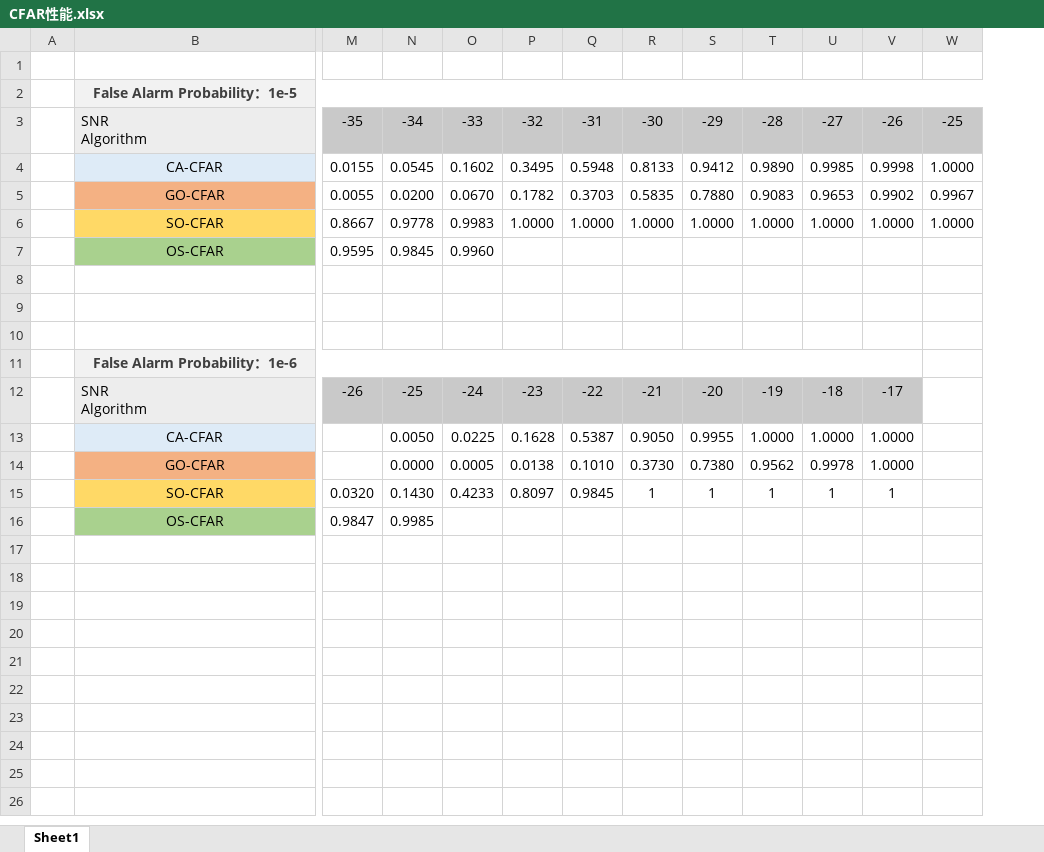
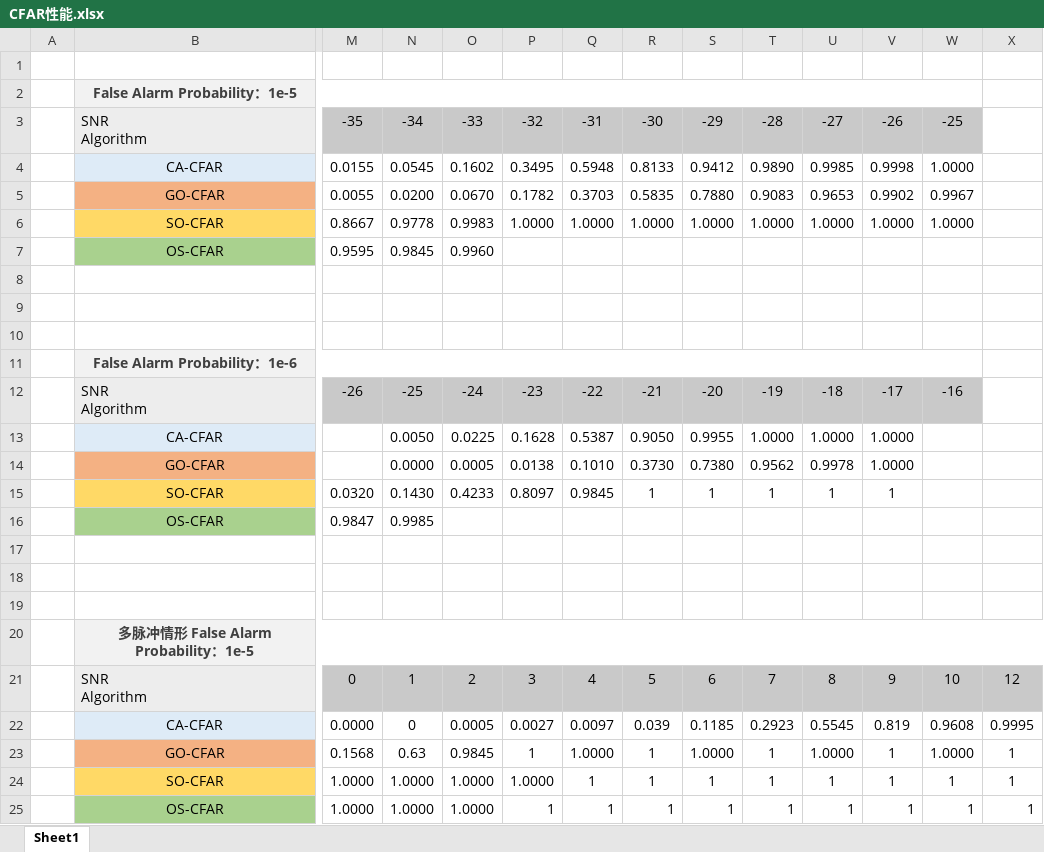
Before and after one commit to Vanillaholic/CFAR-python, an Excel workbook: CFAR性能.xlsx, sheet Sheet1, drawn as a sheet; only a part is shown, gaps mark what is left out; values as stored, in another font and other column widths than the file's, no borders; removed rows and columns are numbered as before the commit, all else as after; rows hold the shown columns only; ↵ is a line break in a cell; the diff names each change by its address in the sheet, - before the commit and + after, or states it on an @@ line.

```diff
--- a/CFAR性能.xlsx (sheet Sheet1)
+++ b/CFAR性能.xlsx (sheet Sheet1)
+column X, empty
-B11:V11 merged
+B11:W11 merged
-W11 fill: none
+W11 fill: #F2F2F2
-W12: (empty)
+W12: -16
-W12 fill: none
+W12 fill: #C9C9C9
+row 17: (empty)
+row 18: (empty)
+row 19: (empty)
+row 20:  | 多脉冲情形 False Alarm Probability：1e-5
+row 21:  | SNR ↵ Algorithm | 0 | 1 | 2 | 3 | 4 | 5 | 6 | 7 | 8 | 9 | 10 | 12
+row 22:  | CA-CFAR | 0.0000 | 0 | 0.0005 | 0.0027 | 0.0097 | 0.039 | 0.1185 | 0.2923 | 0.5545 | 0.819 | 0.9608 | 0.9995
+row 23:  | GO-CFAR | 0.1568 | 0.63 | 0.9845 | 1 | 1.0000 | 1 | 1.0000 | 1 | 1.0000 | 1 | 1.0000 | 1
+row 24:  | SO-CFAR | 1.0000 | 1.0000 | 1.0000 | 1.0000 | 1 | 1 | 1 | 1 | 1 | 1 | 1 | 1
+row 25:  | OS-CFAR | 1.0000 | 1.0000 | 1.0000 | 1 | 1 | 1 | 1 | 1 | 1 | 1 | 1 | 1
```
Also changed, not shown: 3 other files.
